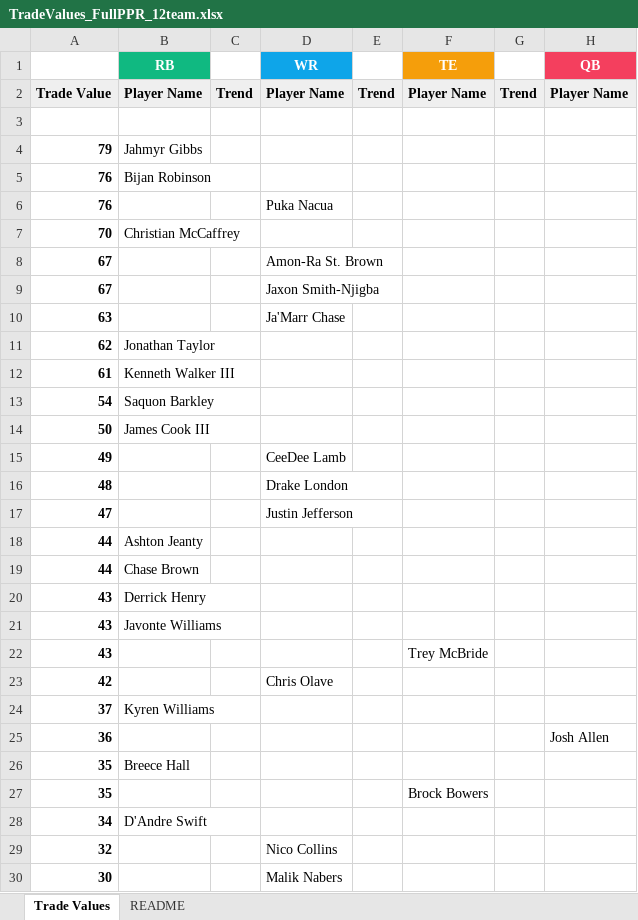
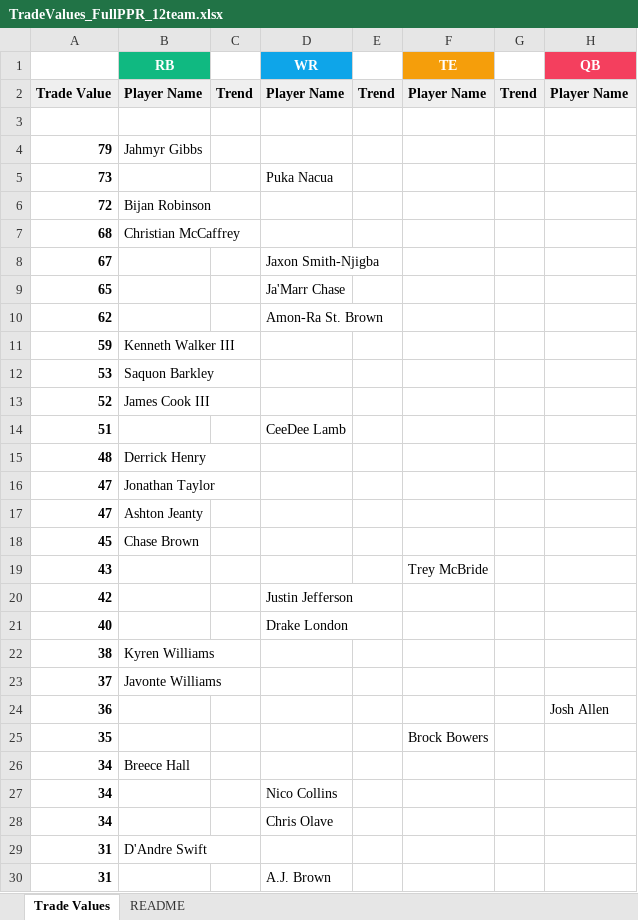
Before and after one commit to seoularpro/OddsVis, an Excel workbook: TradeValueSheets/TradeValues_FullPPR_12team.xlsx, sheet Trade Values, drawn as a sheet; only a part is shown; values as stored, in another font and other column widths than the file's, no borders; removed rows and columns are numbered as before the commit, all else as after; the diff covers the shown part only; the diff names each change by its address in the sheet, - before the commit and + after, or states it on an @@ line.

```diff
--- a/TradeValueSheets/TradeValues_FullPPR_12team.xlsx (sheet Trade Values)
+++ b/TradeValueSheets/TradeValues_FullPPR_12team.xlsx (sheet Trade Values)
-row 5: 76 | Bijan Robinson
-A5: 76
+A5: 73
-row 7: 70 | Christian McCaffrey
-row 8: 67 |  |  | Amon-Ra St. Brown
+row 6: 72 | Bijan Robinson
+row 7: 68 | Christian McCaffrey
-A9: 63
+A9: 65
-B10 (RB): Jonathan Taylor
+B10 (RB): (empty)
-D10 (WR): (empty)
+D10 (WR): Amon-Ra St. Brown
-A11: 61
+A11: 59
-A12: 54
+A12: 53
-A13: 50
+A13: 52
-A14: 49
+A14: 51
-B15 (RB): (empty)
+B15 (RB): Derrick Henry
-D15 (WR): Drake London
+D15 (WR): (empty)
-B16 (RB): (empty)
+B16 (RB): Jonathan Taylor
-D16 (WR): Justin Jefferson
+D16 (WR): (empty)
-A17: 44
+A17: 47
-A18: 44
+A18: 45
-row 20: 43 | Derrick Henry
-row 21: 43 | Javonte Williams
-D20 (WR): Chris Olave
+D20 (WR): Justin Jefferson
+row 21: 40 |  |  | Drake London
+row 22: 38 | Kyren Williams
-B23 (RB): Kyren Williams
+B23 (RB): Javonte Williams
-row 26: 35 | Breece Hall
-B26 (RB): D'Andre Swift
+B26 (RB): Breece Hall
-A27: 32
+A27: 34
-row 30: 30 |  |  | Malik Nabers
+row 28: 34 |  |  | Chris Olave
+row 29: 31 | D'Andre Swift
+row 30: 31 |  |  | A.J. Brown
```
Also changed, not shown: 17 added rows, 17 removed rows, 1 moved row and 23 edited cells elsewhere in this sheet, sheet README, TradeValueSheets/TradeValues_FullPPR_10team.xlsx, TradeValueSheets/TradeValues_FullPPR_8team.xlsx, 18 other files.
